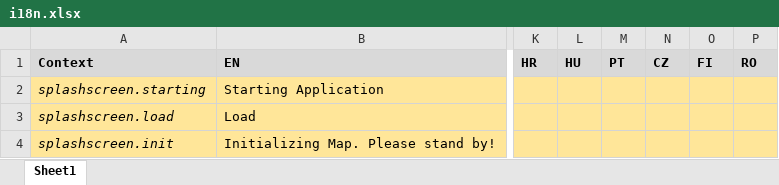
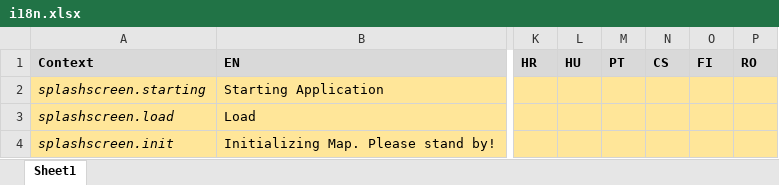
Before and after one commit to 52North/deu-geoviewer, an Excel workbook: i18n/i18n.xlsx, sheet Sheet1, drawn as a sheet; only a part is shown, gaps mark what is left out; values as stored, in another font and other column widths than the file's, no borders; the diff names each change by its address in the sheet, - before the commit and + after, or states it on an @@ line.

```diff
--- a/i18n/i18n.xlsx (sheet Sheet1)
+++ b/i18n/i18n.xlsx (sheet Sheet1)
-N1: CZ
+N1: CS
```
Also changed, not shown: 3 other files.
